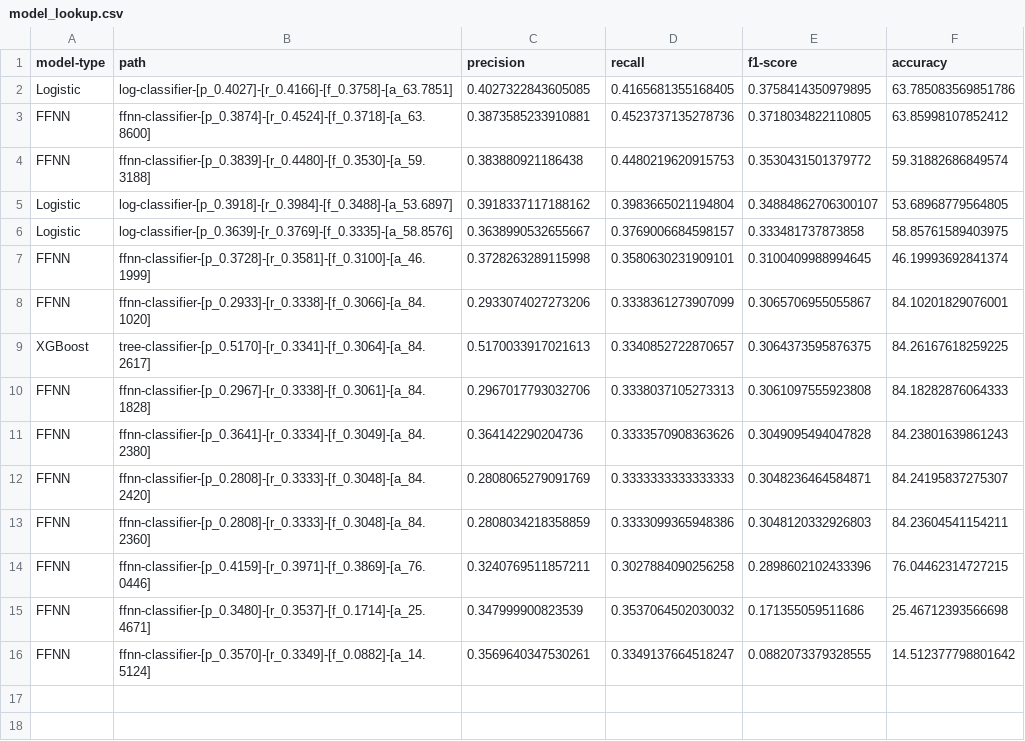
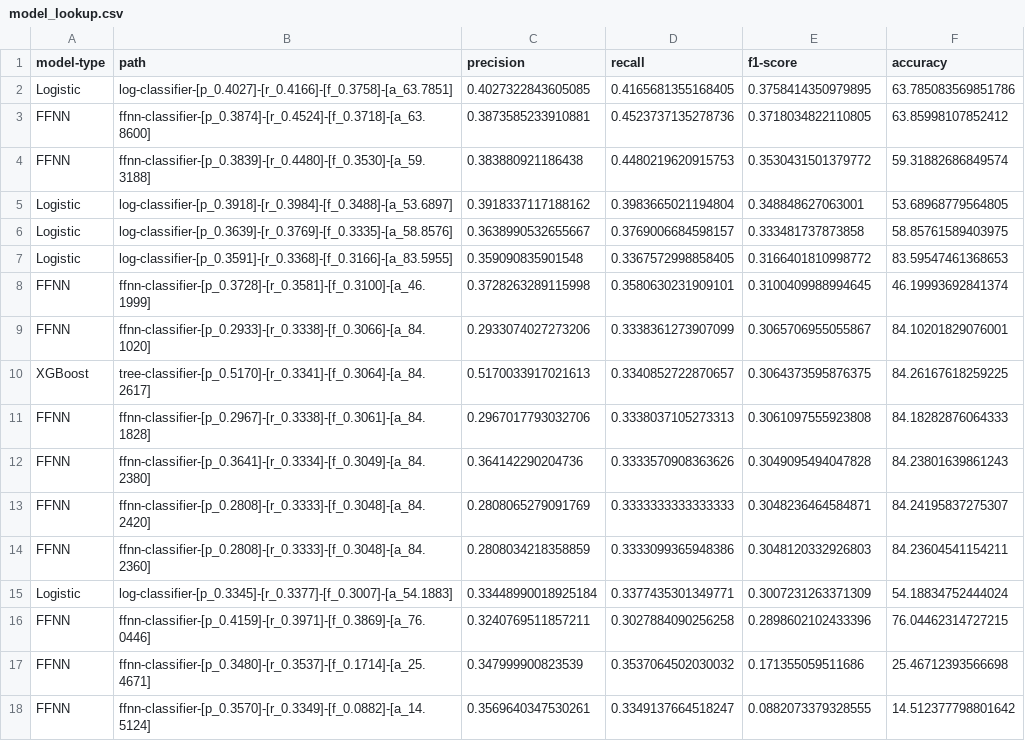
Before and after one commit to arjashok/ecs-171-project, a CSV file: models/model_lookup.csv, drawn as a sheet.

```diff
--- a/models/model_lookup.csv
+++ b/models/model_lookup.csv
@@ -4,4 +4,5 @@ FFNN,ffnn-classifier-[p_0.3874]-[r_0.4524]-[f_0.3718]-[a_63.8600],0.387358523391
 FFNN,ffnn-classifier-[p_0.3839]-[r_0.4480]-[f_0.3530]-[a_59.3188],0.383880921186438,0.4480219620915753,0.3530431501379772,59.31882686849574
-Logistic,log-classifier-[p_0.3918]-[r_0.3984]-[f_0.3488]-[a_53.6897],0.3918337117188162,0.3983665021194804,0.34884862706300107,53.68968779564805
+Logistic,log-classifier-[p_0.3918]-[r_0.3984]-[f_0.3488]-[a_53.6897],0.3918337117188162,0.3983665021194804,0.348848627063001,53.68968779564805
 Logistic,log-classifier-[p_0.3639]-[r_0.3769]-[f_0.3335]-[a_58.8576],0.3638990532655667,0.3769006684598157,0.333481737873858,58.85761589403975
+Logistic,log-classifier-[p_0.3591]-[r_0.3368]-[f_0.3166]-[a_83.5955],0.359090835901548,0.3367572998858405,0.3166401810998772,83.59547461368653
 FFNN,ffnn-classifier-[p_0.3728]-[r_0.3581]-[f_0.3100]-[a_46.1999],0.3728263289115998,0.3580630231909101,0.3100409988994645,46.19993692841374
@@ -13,2 +14,3 @@ FFNN,ffnn-classifier-[p_0.2808]-[r_0.3333]-[f_0.3048]-[a_84.2420],0.280806527909
 FFNN,ffnn-classifier-[p_0.2808]-[r_0.3333]-[f_0.3048]-[a_84.2360],0.2808034218358859,0.3333099365948386,0.3048120332926803,84.23604541154211
+Logistic,log-classifier-[p_0.3345]-[r_0.3377]-[f_0.3007]-[a_54.1883],0.33448990018925184,0.3377435301349771,0.3007231263371309,54.18834752444024
 FFNN,ffnn-classifier-[p_0.4159]-[r_0.3971]-[f_0.3869]-[a_76.0446],0.3240769511857211,0.3027884090256258,0.2898602102433396,76.04462314727215
```
Also changed, not shown: 10 other files.
